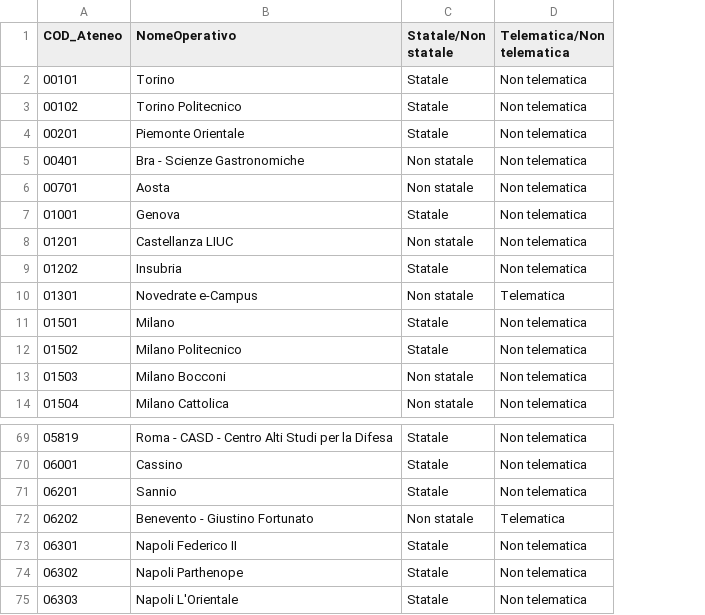
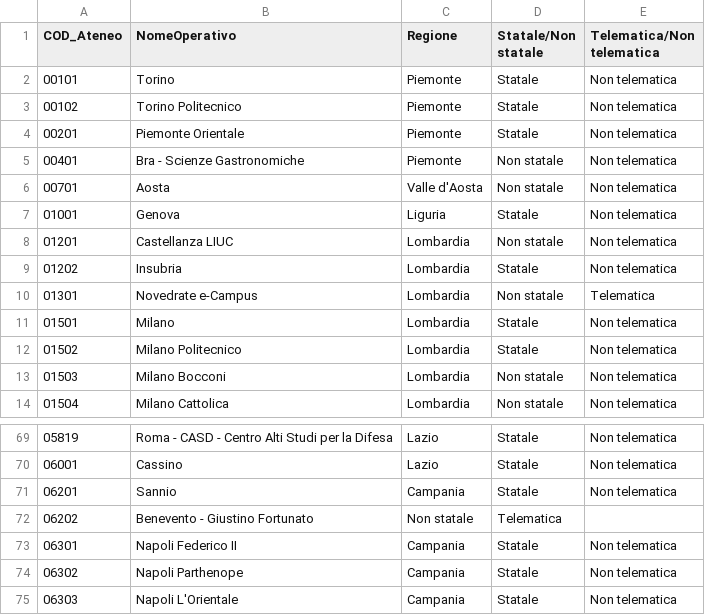
Before and after one commit to cujone/hackathon, a CSV file: data/processed/dati_atenei_puliti.csv, drawn as a sheet; only a part is shown, gaps mark what is left out; addresses are those after the commit; the diff names each change by its address in the sheet, - before the commit and + after, or states it on an @@ line.

Commit message:
correzzione parte dei csv puliti

```diff
--- a/data/processed/dati_atenei_puliti.csv
+++ b/data/processed/dati_atenei_puliti.csv
+column C (Regione), rows 2-14: Piemonte | Piemonte | Piemonte | Piemonte | Valle d'Aosta | Liguria | Lombardia | Lombardia | Lombardia | Lombardia | Lombardia | Lombardia | Lombardia; rows 69-75: Lazio | Lazio | Campania | Non statale | Campania | Campania | Campania
-D72 (Statale/Non statale): Non statale
+D72 (Statale/Non statale): Telematica
-E72 (Telematica/Non telematica): Telematica
+E72 (Telematica/Non telematica): (empty)
```
Also changed, not shown: 4 other files.
